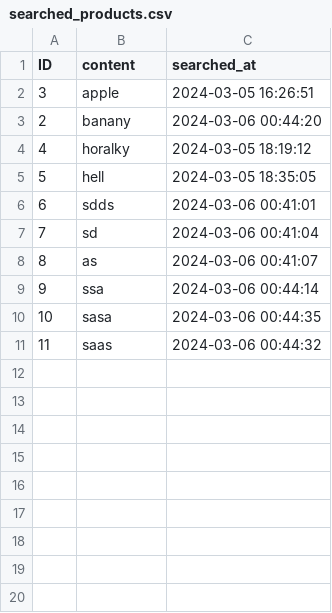
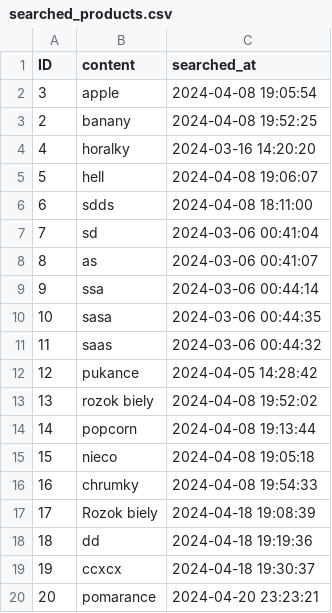
Before and after one commit to FilipMojto/IntelligentMarketSearch, a CSV file: resources/data/searched_products.csv, drawn as a sheet.

```diff
--- a/resources/data/searched_products.csv
+++ b/resources/data/searched_products.csv
@@ -1,7 +1,7 @@
 ID,content,searched_at
-3,apple,2024-03-05 16:26:51
-2,banany,2024-03-06 00:44:20
-4,horalky,2024-03-05 18:19:12
-5,hell,2024-03-05 18:35:05
-6,sdds,2024-03-06 00:41:01
+3,apple,2024-04-08 19:05:54
+2,banany,2024-04-08 19:52:25
+4,horalky,2024-03-16 14:20:20
+5,hell,2024-04-08 19:06:07
+6,sdds,2024-04-08 18:11:00
 7,sd,2024-03-06 00:41:04
@@ -11 +11,10 @@ ID,content,searched_at
 11,saas,2024-03-06 00:44:32
+12,pukance,2024-04-05 14:28:42
+13,rozok biely,2024-04-08 19:52:02
+14,popcorn,2024-04-08 19:13:44
+15,nieco,2024-04-08 19:05:18
+16,chrumky,2024-04-08 19:54:33
+17,Rozok biely,2024-04-18 19:08:39
+18,dd,2024-04-18 19:19:36
+19,ccxcx,2024-04-18 19:30:37
+20,pomarance,2024-04-20 23:23:21
```
Also changed, not shown: resources/data/categories.csv, 37 other files.
